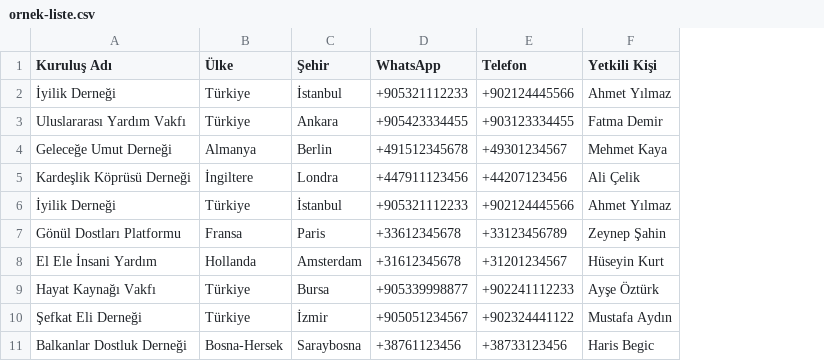
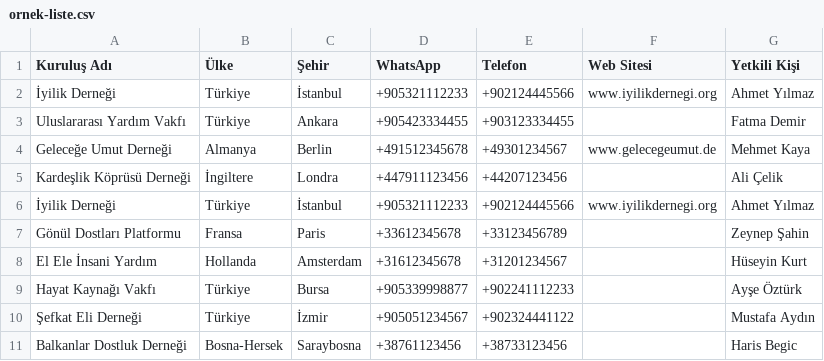
Before and after one commit to st-devl/CallDeskPro, a CSV file: samples/ornek-liste.csv, drawn as a sheet; the diff names each change by its address in the sheet, - before the commit and + after, or states it on an @@ line.

```diff
--- a/samples/ornek-liste.csv
+++ b/samples/ornek-liste.csv
+column F (Web Sitesi), rows 2-6: www.iyilikdernegi.org |  | www.gelecegeumut.de |  | www.iyilikdernegi.org
```
Also changed, not shown: 5 other files.
